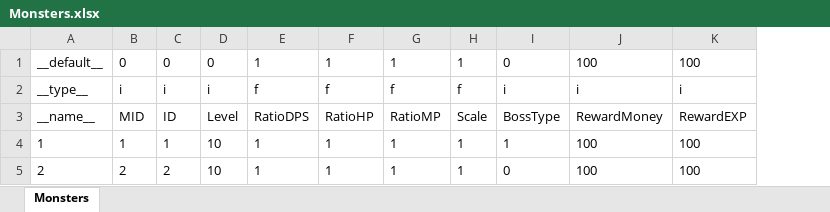
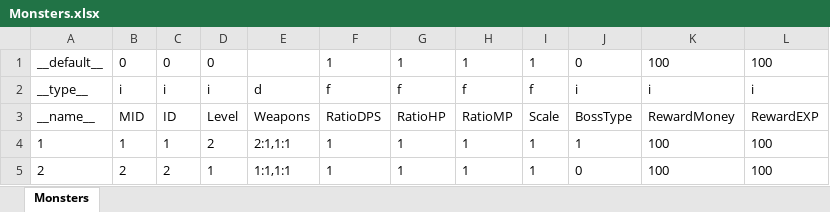
Before and after one commit to Aimoux/ExcelAndJSON, an Excel workbook: test1/Monsters.xlsx, sheet Monsters, drawn as a sheet; values as stored, in another font and other column widths than the file's, no borders; the diff names each change by its address in the sheet, - before the commit and + after, or states it on an @@ line.

```diff
--- a/test1/Monsters.xlsx (sheet Monsters)
+++ b/test1/Monsters.xlsx (sheet Monsters)
+column E, rows 2-5: d | Weapons | 2:1,1:1 | 1:1,1:1
-D4: 10
+D4: 2
-D5: 10
+D5: 1
```
Also changed, not shown: test1/LevelMonsters.xlsx, test1/Roles.xlsx, 8 other files.
